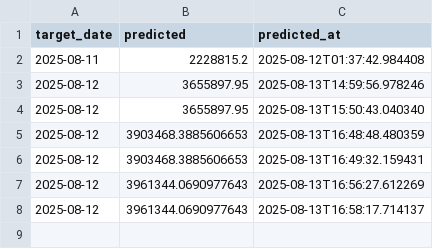
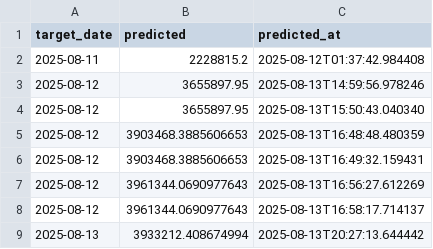
Before and after one commit to Znovak2/kalshi, a CSV file: transportation/Zach/subway_predictions.csv, drawn as a sheet; the diff names each change by its address in the sheet, - before the commit and + after, or states it on an @@ line.

```diff
--- a/transportation/Zach/subway_predictions.csv
+++ b/transportation/Zach/subway_predictions.csv
+row 9: 2025-08-13 | 3933212.408674994 | 2025-08-13T20:27:13.644442
```
Also changed, not shown: 5 other files.
